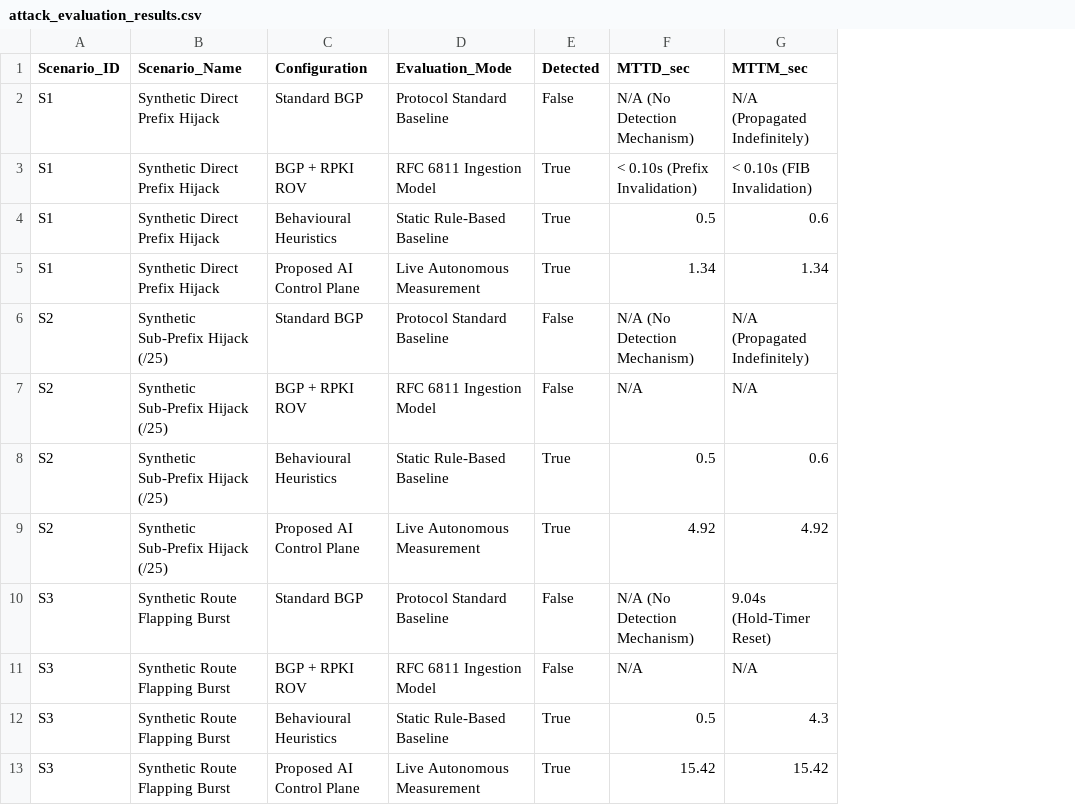
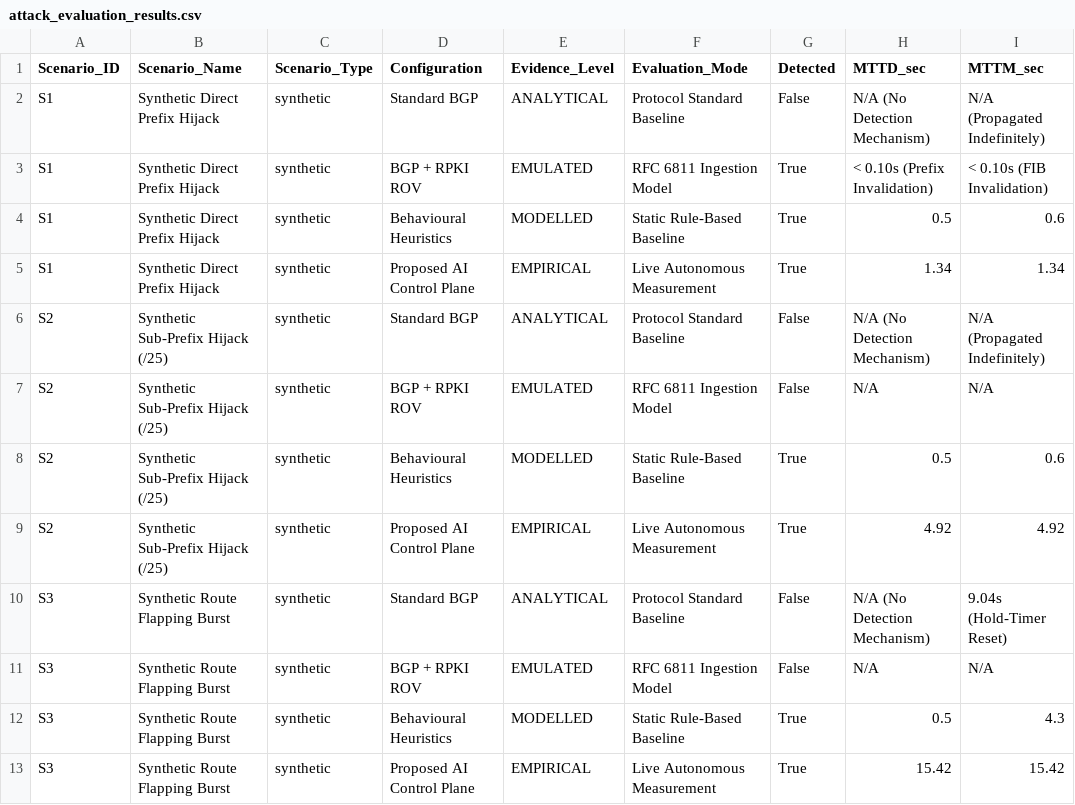
Before and after one commit to Sudalai-kumar/AI-Enhanced-BGP, a CSV file: experiments/results/attack_evaluation_results.csv, drawn as a sheet; only a part is shown; the diff names each change by its address in the sheet, - before the commit and + after, or states it on an @@ line.

Commit message:
feat(validation): implement behavioral RIB verification, cross-seed holdout ML, and benchmark evidence levels

```diff
--- a/experiments/results/attack_evaluation_results.csv
+++ b/experiments/results/attack_evaluation_results.csv
+column C (Scenario_Type), rows 2-13: all synthetic
+column E (Evidence_Level), rows 2-13: ANALYTICAL | EMULATED | MODELLED | EMPIRICAL | ANALYTICAL | EMULATED | MODELLED | EMPIRICAL | ANALYTICAL | EMULATED | MODELLED | EMPIRICAL
```
Also changed, not shown: 32 other files.
